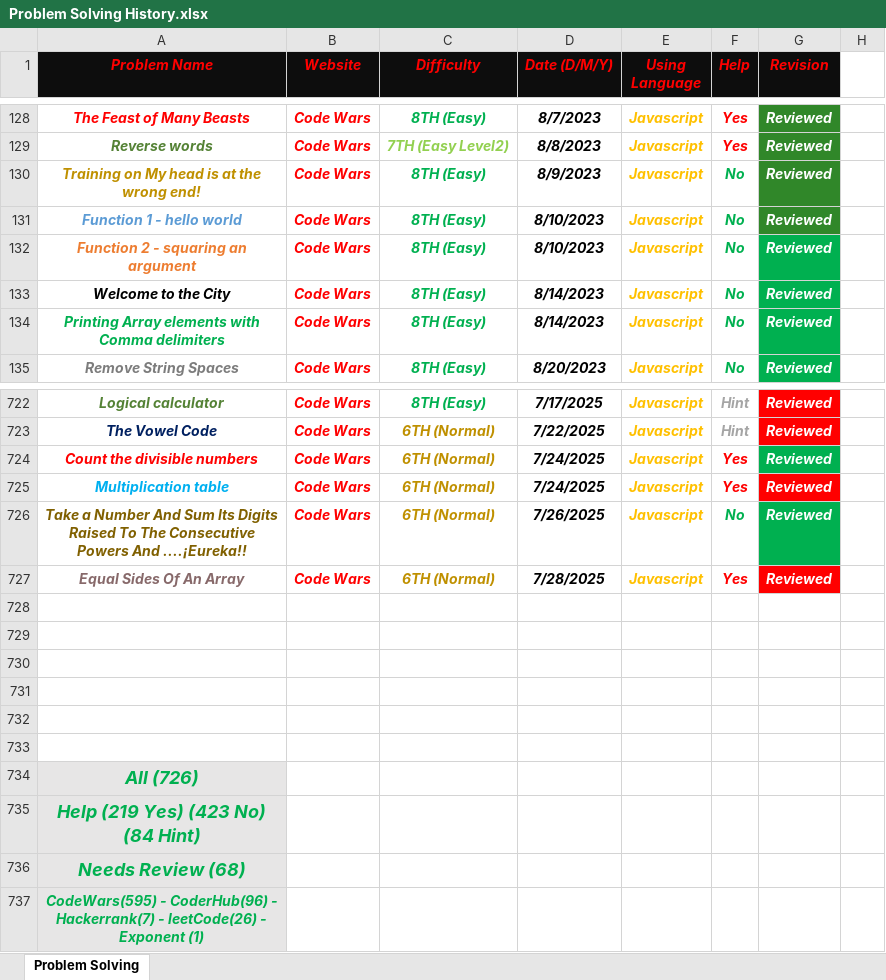
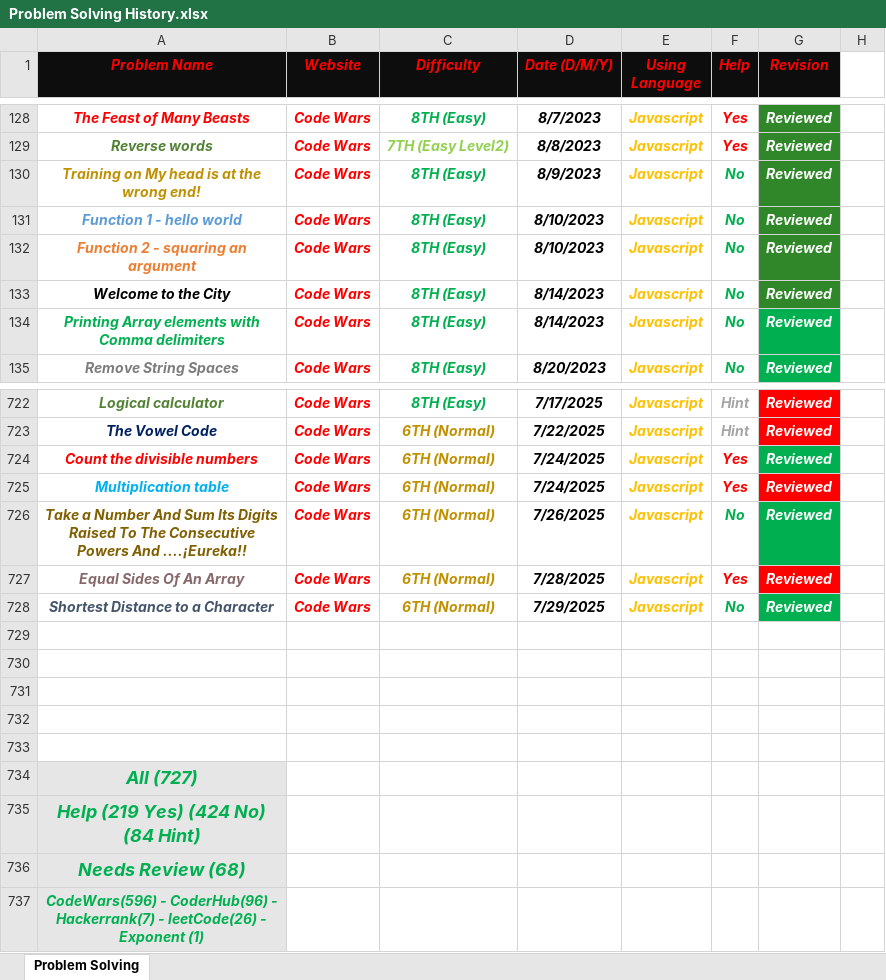
Before and after one commit to Marawan-Saqr/Problem-Solving, an Excel workbook: Problem Solving History.xlsx, sheet Problem Solving, drawn as a sheet; only a part is shown, gaps mark what is left out; values as stored, in another font and other column widths than the file's, no borders; removed rows and columns are numbered as before the commit, all else as after; the diff names each change by its address in the sheet, - before the commit and + after, or states it on an @@ line.

```diff
--- a/Problem Solving History.xlsx (sheet Problem Solving)
+++ b/Problem Solving History.xlsx (sheet Problem Solving)
-G132:G133 fill: #00B050
+G132:G133 fill: #308729
+row 728: Shortest Distance to a Character | Code Wars | 6TH (Normal) | 7/29/2025 | Javascript | No | Reviewed
-row 733: (empty)
-A734 (Problem Name): All (726)
+A734 (Problem Name): All (727)
-A735 (Problem Name): Help (219 Yes) (423 No) (84 Hint)
+A735 (Problem Name): Help (219 Yes) (424 No) (84 Hint)
-A737 (Problem Name): CodeWars(595) - CoderHub(96)…
+A737 (Problem Name): CodeWars(596) - CoderHub(96)…
```
Also changed, not shown: 3 other files.
